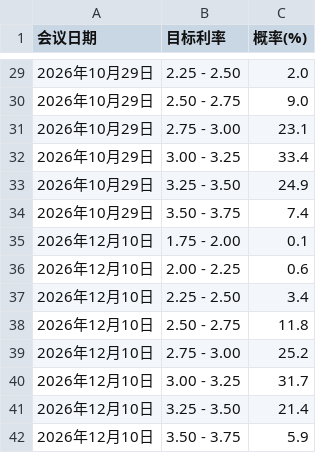
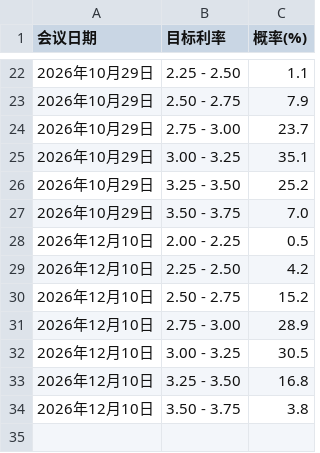
Before and after one commit to alvachen-git/tradingart, a CSV file: fed_data_cache.csv, drawn as a sheet; only a part is shown, gaps mark what is left out; the diff covers the shown part only.

```diff
--- a/fed_data_cache.csv
+++ b/fed_data_cache.csv
@@ -29,14 +22,13 @@
-2026年10月29日,2.25 - 2.50,2.0
-2026年10月29日,2.50 - 2.75,9.0
-2026年10月29日,2.75 - 3.00,23.1
-2026年10月29日,3.00 - 3.25,33.4
-2026年10月29日,3.25 - 3.50,24.9
-2026年10月29日,3.50 - 3.75,7.4
-2026年12月10日,1.75 - 2.00,0.1
-2026年12月10日,2.00 - 2.25,0.6
-2026年12月10日,2.25 - 2.50,3.4
-2026年12月10日,2.50 - 2.75,11.8
-2026年12月10日,2.75 - 3.00,25.2
-2026年12月10日,3.00 - 3.25,31.7
-2026年12月10日,3.25 - 3.50,21.4
-2026年12月10日,3.50 - 3.75,5.9
+2026年10月29日,2.25 - 2.50,1.1
+2026年10月29日,2.50 - 2.75,7.9
+2026年10月29日,2.75 - 3.00,23.7
+2026年10月29日,3.00 - 3.25,35.1
+2026年10月29日,3.25 - 3.50,25.2
+2026年10月29日,3.50 - 3.75,7.0
+2026年12月10日,2.00 - 2.25,0.5
+2026年12月10日,2.25 - 2.50,4.2
+2026年12月10日,2.50 - 2.75,15.2
+2026年12月10日,2.75 - 3.00,28.9
+2026年12月10日,3.00 - 3.25,30.5
+2026年12月10日,3.25 - 3.50,16.8
+2026年12月10日,3.50 - 3.75,3.8
```
Also changed, not shown: 7 removed rows and 20 edited cells elsewhere in this file, 1 other file.
